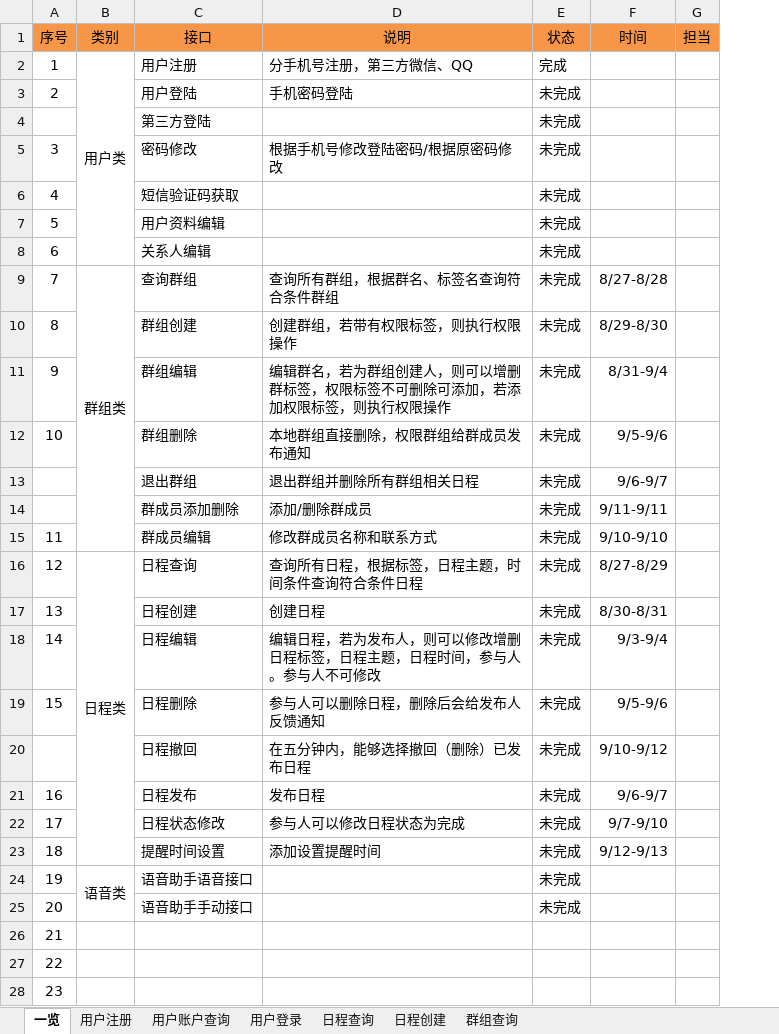
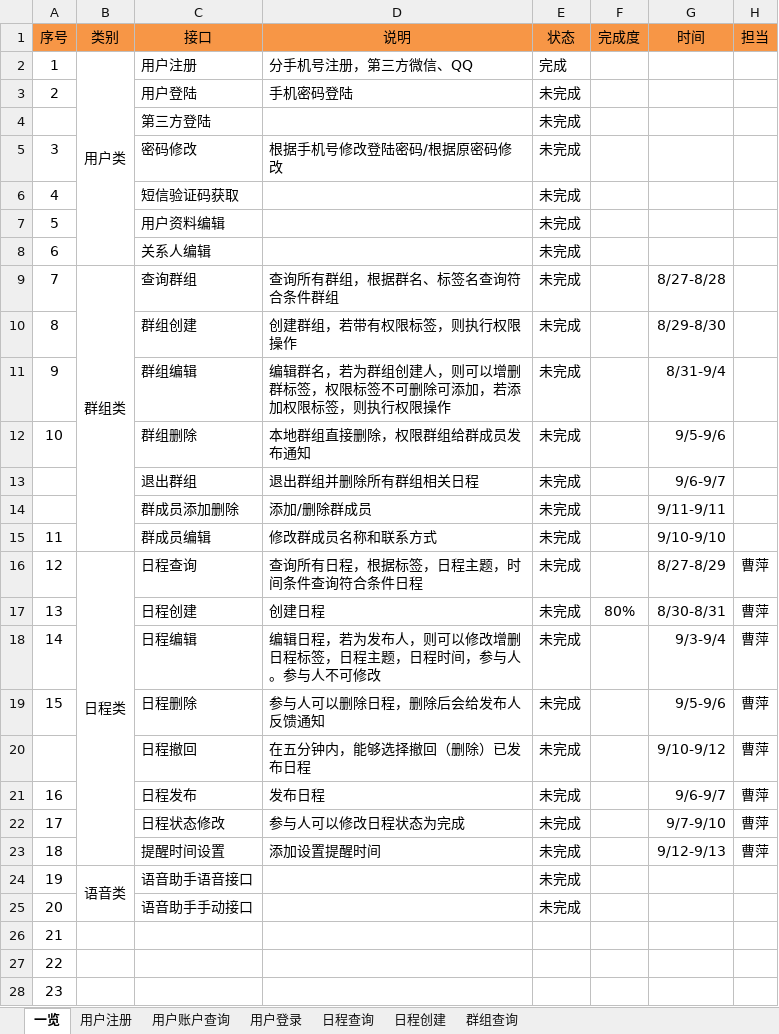
Before and after one commit to XJ-GTD/GTD2, an Excel workbook: A-开发相关文档素材/1.一期接口文档/后端接口文档.xlsx, sheet 一览, drawn as a sheet; only a part is shown; values as stored, in another font and other column widths than the file's, no borders; addresses are those after the commit; the diff names each change by its address in the sheet, - before the commit and + after, or states it on an @@ line.

Commit message:
创建日程接口更新

```diff
--- a/A-开发相关文档素材/1.一期接口文档/后端接口文档.xlsx (sheet 一览)
+++ b/A-开发相关文档素材/1.一期接口文档/后端接口文档.xlsx (sheet 一览)
+column F (完成度), row 17: 80%
-H16:H23 (担当): (empty)
+H16:H23 (担当): 曹萍
```
Also changed, not shown: sheet 日程创建.
